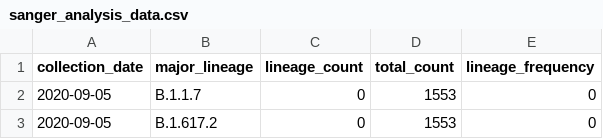
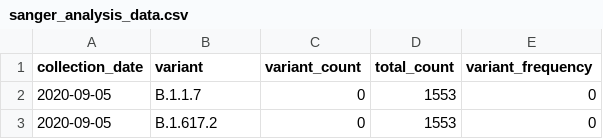
Before and after one commit to Biology3579/SARSCoV2Assignment, a CSV file: data/sanger_analysis_data.csv, drawn as a sheet; only a part is shown.

```diff
--- a/data/sanger_analysis_data.csv
+++ b/data/sanger_analysis_data.csv
@@ -1,2 +1,2 @@
-collection_date,major_lineage,lineage_count,total_count,lineage_frequency
+collection_date,variant,variant_count,total_count,variant_frequency
 2020-09-05,B.1.1.7,0,1553,0
```
Also changed, not shown: data/onscis_analysis_data.csv, 5 other files.
